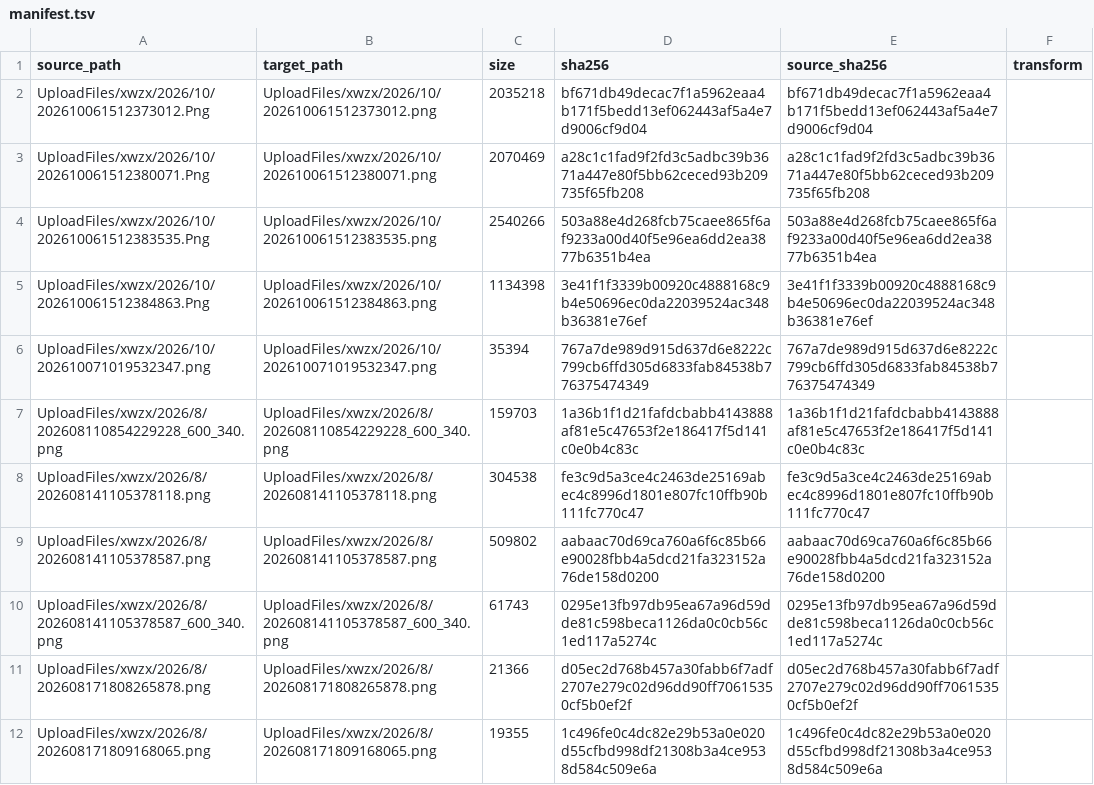
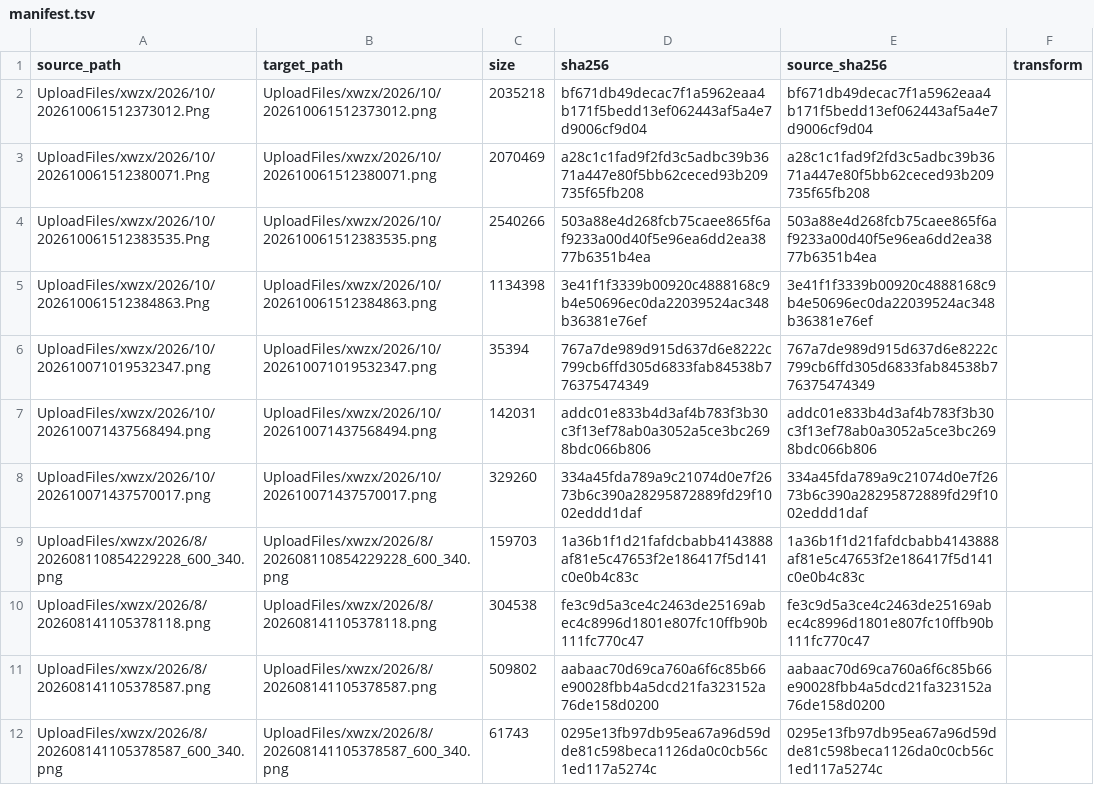
Before and after one commit to tangyixiao/Shaoxingyizhong-img-xwzx-2026-h2, a TSV file: manifest.tsv, drawn as a sheet; only a part is shown; the shorter side is filled out with more unchanged rows.

```diff
--- a/manifest.tsv
+++ b/manifest.tsv
@@ -6,2 +6,4 @@ UploadFiles/xwzx/2026/10/202610061512384863.Png	UploadFiles/xwzx/2026/10/2026100
 UploadFiles/xwzx/2026/10/202610071019532347.png	UploadFiles/xwzx/2026/10/202610071019532347.png	35394	767a7de989d915d637d6e8222c799cb6ffd305d6833fab84538b776375474349	767a7de989d915d637d6e8222c799cb6ffd305d6833fab84538b776375474349	
+UploadFiles/xwzx/2026/10/202610071437568494.png	UploadFiles/xwzx/2026/10/202610071437568494.png	142031	addc01e833b4d3af4b783f3b30c3f13ef78ab0a3052a5ce3bc2698bdc066b806	addc01e833b4d3af4b783f3b30c3f13ef78ab0a3052a5ce3bc2698bdc066b806	
+UploadFiles/xwzx/2026/10/202610071437570017.png	UploadFiles/xwzx/2026/10/202610071437570017.png	329260	334a45fda789a9c21074d0e7f2673b6c390a28295872889fd29f1002eddd1daf	334a45fda789a9c21074d0e7f2673b6c390a28295872889fd29f1002eddd1daf	
 UploadFiles/xwzx/2026/8/202608110854229228_600_340.png	UploadFiles/xwzx/2026/8/202608110854229228_600_340.png	159703	1a36b1f1d21fafdcbabb4143888af81e5c47653f2e186417f5d141c0e0b4c83c	1a36b1f1d21fafdcbabb4143888af81e5c47653f2e186417f5d141c0e0b4c83c	
```
Also changed, not shown: 2 other files.
